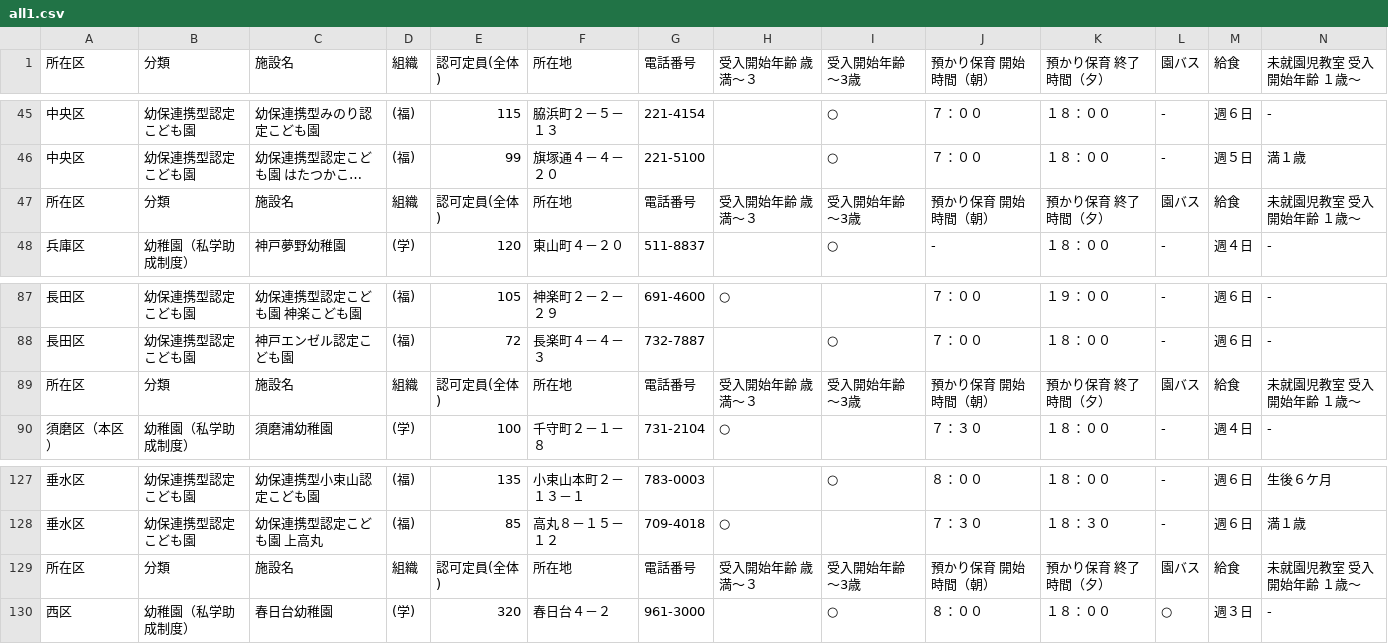
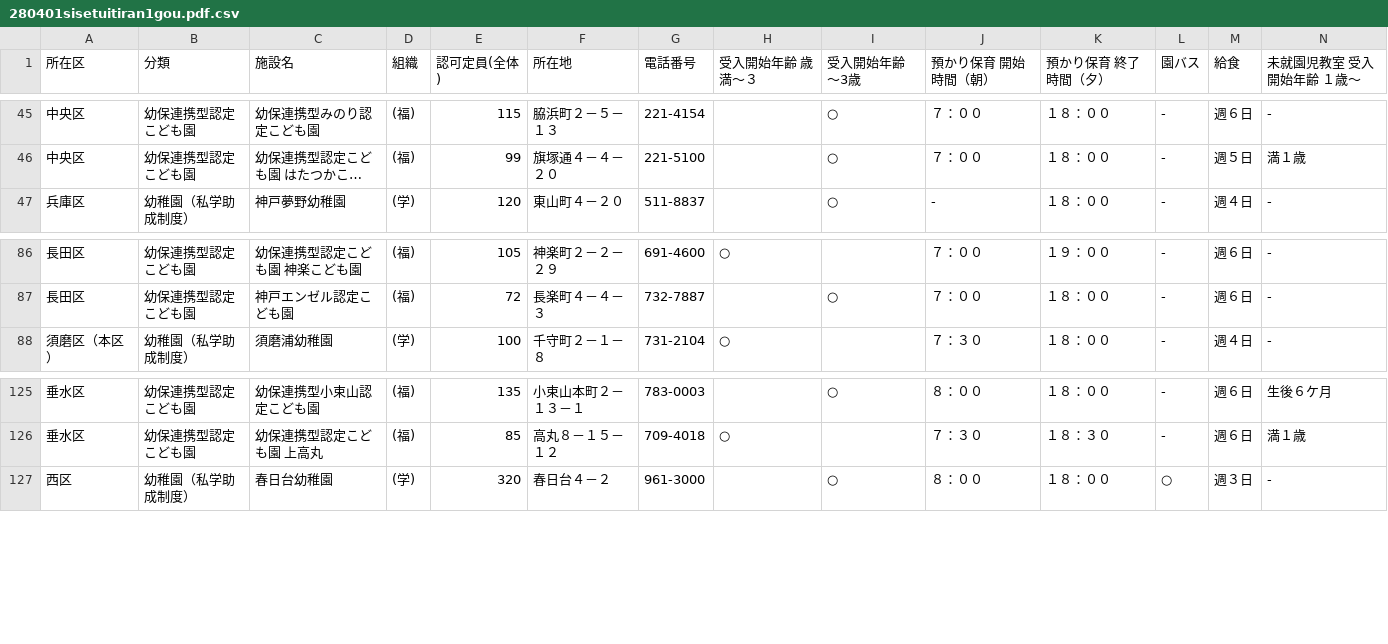
Before and after one commit to hkwi/our-data, a CSV file: shinseido/280401sisetuitiran1gou.pdf.csv (was shinseido/all1.csv), drawn as a sheet; only a part is shown, gaps mark what is left out; long unchanged cells end in …; rows hold the shown columns only; the diff names each change by its address in the sheet, - before the commit and + after, or states it on an @@ line.

```diff
--- a/shinseido/all1.csv
+++ b/shinseido/280401sisetuitiran1gou.pdf.csv
-row 47: 所在区 | 分類 | 施設名 | 組織 | 認可定員(全体) | 所在地 | 電話番号 | 受入開始年齢 歳満～３ | 受入開始年齢 ～3歳 | 預かり保育 開始時間（朝） | 預かり保育 終了時間（夕） | 園バス | 給食 | 未就園児教室 受入開始年齢 １歳～
-row 89: 所在区 | 分類 | 施設名 | 組織 | 認可定員(全体) | 所在地 | 電話番号 | 受入開始年齢 歳満～３ | 受入開始年齢 ～3歳 | 預かり保育 開始時間（朝） | 預かり保育 終了時間（夕） | 園バス | 給食 | 未就園児教室 受入開始年齢 １歳～
-row 129: 所在区 | 分類 | 施設名 | 組織 | 認可定員(全体) | 所在地 | 電話番号 | 受入開始年齢 歳満～３ | 受入開始年齢 ～3歳 | 預かり保育 開始時間（朝） | 預かり保育 終了時間（夕） | 園バス | 給食 | 未就園児教室 受入開始年齢 １歳～
```
Also changed, not shown: shinseido/281013sisetuitiran23gou.pdf.csv, 72 other files.
